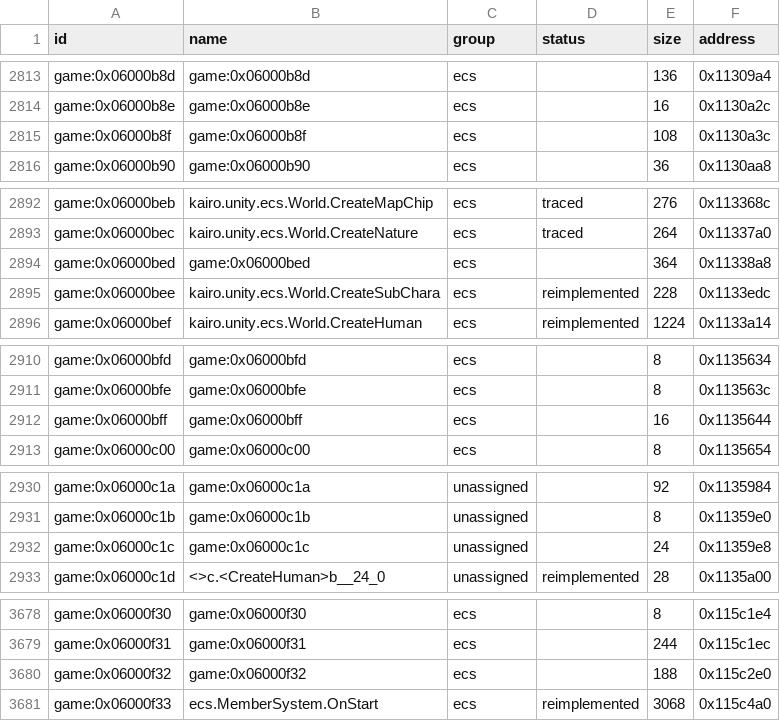
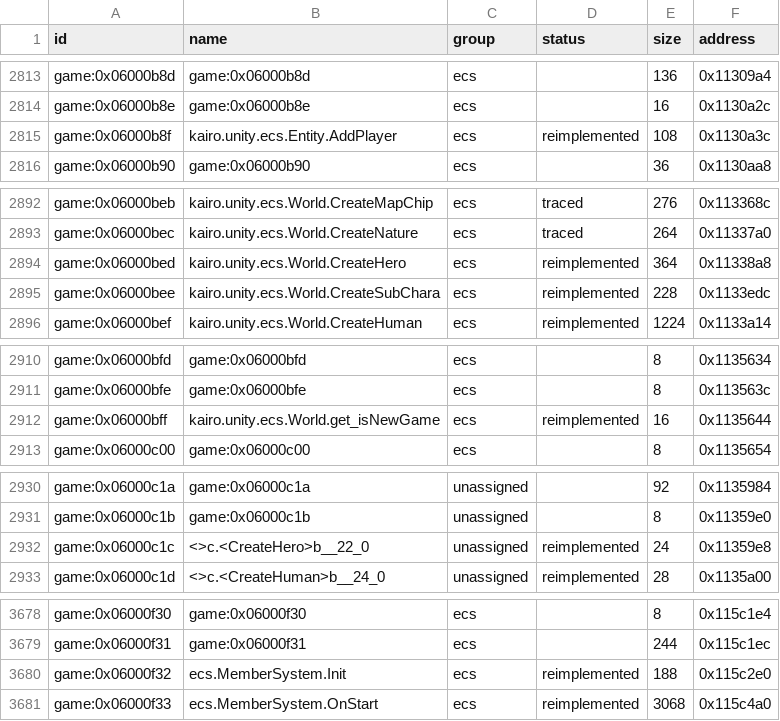
Before and after one commit to Tim-campy/magicians-saga-port, a CSV file: re/functions.csv, drawn as a sheet; only a part is shown, gaps mark what is left out.

Commit message:
port(gameplay): bootstrap hero through member initialization

```diff
--- a/re/functions.csv
+++ b/re/functions.csv
@@ -2814,3 +2814,3 @@ game:0x06000b8d,game:0x06000b8d,ecs,,136,0x11309a4
 game:0x06000b8e,game:0x06000b8e,ecs,,16,0x1130a2c
-game:0x06000b8f,game:0x06000b8f,ecs,,108,0x1130a3c
+game:0x06000b8f,kairo.unity.ecs.Entity.AddPlayer,ecs,reimplemented,108,0x1130a3c
 game:0x06000b90,game:0x06000b90,ecs,,36,0x1130aa8
@@ -2893,3 +2893,3 @@ game:0x06000beb,kairo.unity.ecs.World.CreateMapChip,ecs,traced,276,0x113368c
 game:0x06000bec,kairo.unity.ecs.World.CreateNature,ecs,traced,264,0x11337a0
-game:0x06000bed,game:0x06000bed,ecs,,364,0x11338a8
+game:0x06000bed,kairo.unity.ecs.World.CreateHero,ecs,reimplemented,364,0x11338a8
 game:0x06000bee,kairo.unity.ecs.World.CreateSubChara,ecs,reimplemented,228,0x1133edc
@@ -2911,3 +2911,3 @@ game:0x06000bfd,game:0x06000bfd,ecs,,8,0x1135634
 game:0x06000bfe,game:0x06000bfe,ecs,,8,0x113563c
-game:0x06000bff,game:0x06000bff,ecs,,16,0x1135644
+game:0x06000bff,kairo.unity.ecs.World.get_isNewGame,ecs,reimplemented,16,0x1135644
 game:0x06000c00,game:0x06000c00,ecs,,8,0x1135654
@@ -2931,3 +2931,3 @@ game:0x06000c1a,game:0x06000c1a,unassigned,,92,0x1135984
 game:0x06000c1b,game:0x06000c1b,unassigned,,8,0x11359e0
-game:0x06000c1c,game:0x06000c1c,unassigned,,24,0x11359e8
+game:0x06000c1c,<>c.<CreateHero>b__22_0,unassigned,reimplemented,24,0x11359e8
 game:0x06000c1d,<>c.<CreateHuman>b__24_0,unassigned,reimplemented,28,0x1135a00
@@ -3679,3 +3679,3 @@ game:0x06000f30,game:0x06000f30,ecs,,8,0x115c1e4
 game:0x06000f31,game:0x06000f31,ecs,,244,0x115c1ec
-game:0x06000f32,game:0x06000f32,ecs,,188,0x115c2e0
+game:0x06000f32,ecs.MemberSystem.Init,ecs,reimplemented,188,0x115c2e0
 game:0x06000f33,ecs.MemberSystem.OnStart,ecs,reimplemented,3068,0x115c4a0
```
Also changed, not shown: re/status/combat.tsv, 12 other files.
